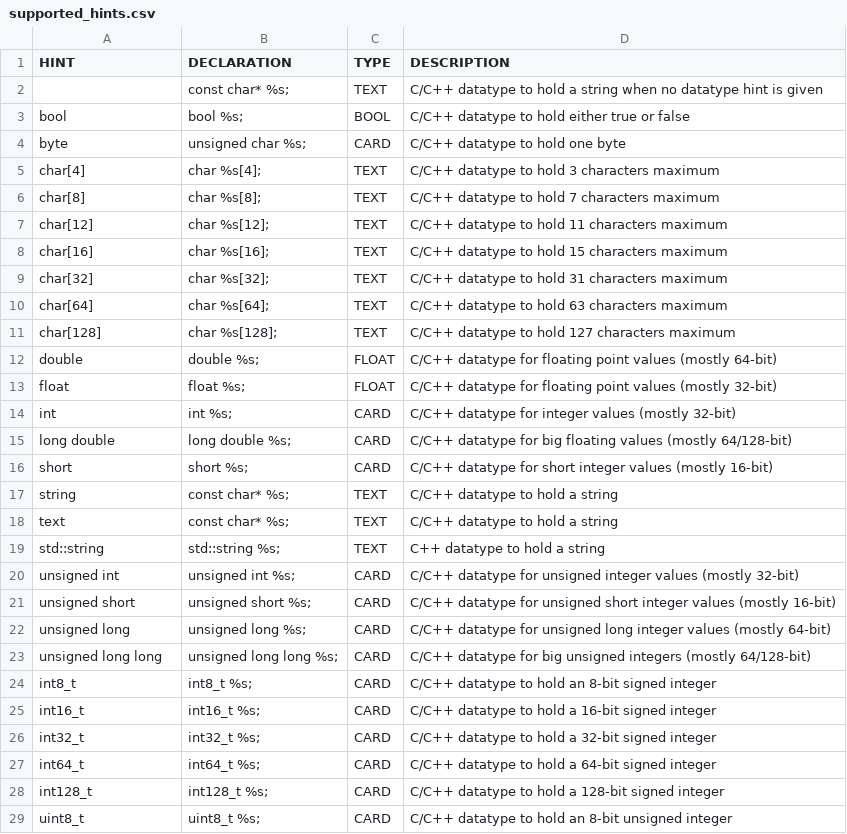
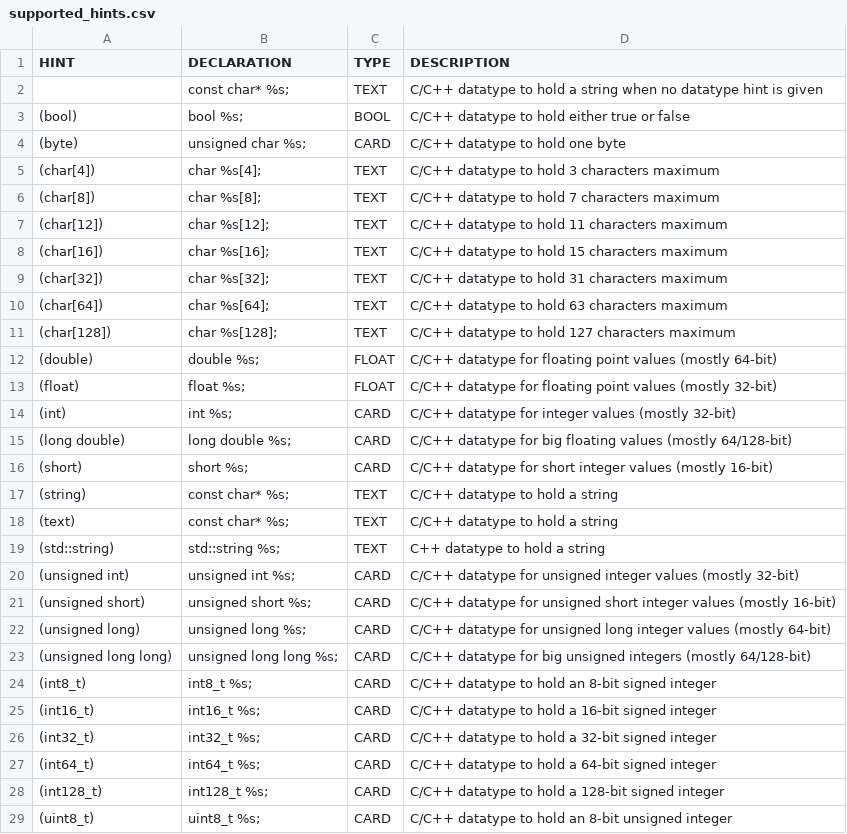
Before and after one commit to fleschutz/csv2hpp, a CSV file: src/supported_hints.csv, drawn as a sheet; only a part is shown; the diff covers the shown part only.

```diff
--- a/src/supported_hints.csv
+++ b/src/supported_hints.csv
@@ -2,28 +2,28 @@ HINT, DECLARATION, TYPE, DESCRIPTION,
 "","const char* %s;","TEXT","C/C++ datatype to hold a string when no datatype hint is given",
-"bool","bool %s;","BOOL","C/C++ datatype to hold either true or false",
-"byte","unsigned char %s;","CARD","C/C++ datatype to hold one byte",
-"char[4]","char %s[4];","TEXT","C/C++ datatype to hold 3 characters maximum",
-"char[8]","char %s[8];","TEXT","C/C++ datatype to hold 7 characters maximum",
-"char[12]","char %s[12];","TEXT","C/C++ datatype to hold 11 characters maximum",
-"char[16]","char %s[16];","TEXT","C/C++ datatype to hold 15 characters maximum",
-"char[32]","char %s[32];","TEXT","C/C++ datatype to hold 31 characters maximum",
-"char[64]","char %s[64];","TEXT","C/C++ datatype to hold 63 characters maximum",
-"char[128]","char %s[128];","TEXT","C/C++ datatype to hold 127 characters maximum",
-"double","double %s;","FLOAT","C/C++ datatype for floating point values (mostly 64-bit)",
-"float","float %s;","FLOAT","C/C++ datatype for floating point values (mostly 32-bit)",
-"int","int %s;","CARD","C/C++ datatype for integer values (mostly 32-bit)",
-"long double","long double %s;","CARD","C/C++ datatype for big floating values (mostly 64/128-bit)",
-"short","short %s;","CARD","C/C++ datatype for short integer values (mostly 16-bit)",
-"string","const char* %s;","TEXT","C/C++ datatype to hold a string",
-"text","const char* %s;","TEXT","C/C++ datatype to hold a string",
-"std::string","std::string %s;","TEXT","C++ datatype to hold a string",
-"unsigned int","unsigned int %s;","CARD","C/C++ datatype for unsigned integer values (mostly 32-bit)",
-"unsigned short","unsigned short %s;","CARD","C/C++ datatype for unsigned short integer values (mostly 16-bit)",
-"unsigned long","unsigned long %s;","CARD","C/C++ datatype for unsigned long integer values (mostly 64-bit)",
-"unsigned long long","unsigned long long %s;","CARD","C/C++ datatype for big unsigned integers (mostly 64/128-bit)",
-"int8_t","int8_t %s;","CARD","C/C++ datatype to hold an 8-bit signed integer",
-"int16_t","int16_t %s;","CARD","C/C++ datatype to hold a 16-bit signed integer",
-"int32_t","int32_t %s;","CARD","C/C++ datatype to hold a 32-bit signed integer",
-"int64_t","int64_t %s;","CARD","C/C++ datatype to hold a 64-bit signed integer",
-"int128_t","int128_t %s;","CARD","C/C++ datatype to hold a 128-bit signed integer",
-"uint8_t","uint8_t %s;","CARD","C/C++ datatype to hold an 8-bit unsigned integer",
+"(bool)","bool %s;","BOOL","C/C++ datatype to hold either true or false",
+"(byte)","unsigned char %s;","CARD","C/C++ datatype to hold one byte",
+"(char[4])","char %s[4];","TEXT","C/C++ datatype to hold 3 characters maximum",
+"(char[8])","char %s[8];","TEXT","C/C++ datatype to hold 7 characters maximum",
+"(char[12])","char %s[12];","TEXT","C/C++ datatype to hold 11 characters maximum",
+"(char[16])","char %s[16];","TEXT","C/C++ datatype to hold 15 characters maximum",
+"(char[32])","char %s[32];","TEXT","C/C++ datatype to hold 31 characters maximum",
+"(char[64])","char %s[64];","TEXT","C/C++ datatype to hold 63 characters maximum",
+"(char[128])","char %s[128];","TEXT","C/C++ datatype to hold 127 characters maximum",
+"(double)","double %s;","FLOAT","C/C++ datatype for floating point values (mostly 64-bit)",
+"(float)","float %s;","FLOAT","C/C++ datatype for floating point values (mostly 32-bit)",
+"(int)","int %s;","CARD","C/C++ datatype for integer values (mostly 32-bit)",
+"(long double)","long double %s;","CARD","C/C++ datatype for big floating values (mostly 64/128-bit)",
+"(short)","short %s;","CARD","C/C++ datatype for short integer values (mostly 16-bit)",
+"(string)","const char* %s;","TEXT","C/C++ datatype to hold a string",
+"(text)","const char* %s;","TEXT","C/C++ datatype to hold a string",
+"(std::string)","std::string %s;","TEXT","C++ datatype to hold a string",
+"(unsigned int)","unsigned int %s;","CARD","C/C++ datatype for unsigned integer values (mostly 32-bit)",
+"(unsigned short)","unsigned short %s;","CARD","C/C++ datatype for unsigned short integer values (mostly 16-bit)",
+"(unsigned long)","unsigned long %s;","CARD","C/C++ datatype for unsigned long integer values (mostly 64-bit)",
+"(unsigned long long)","unsigned long long %s;","CARD","C/C++ datatype for big unsigned integers (mostly 64/128-bit)",
+"(int8_t)","int8_t %s;","CARD","C/C++ datatype to hold an 8-bit signed integer",
+"(int16_t)","int16_t %s;","CARD","C/C++ datatype to hold a 16-bit signed integer",
+"(int32_t)","int32_t %s;","CARD","C/C++ datatype to hold a 32-bit signed integer",
+"(int64_t)","int64_t %s;","CARD","C/C++ datatype to hold a 64-bit signed integer",
+"(int128_t)","int128_t %s;","CARD","C/C++ datatype to hold a 128-bit signed integer",
+"(uint8_t)","uint8_t %s;","CARD","C/C++ datatype to hold an 8-bit unsigned integer",
```
Also changed, not shown: 36 edited cells elsewhere in this file, 2 other files.
